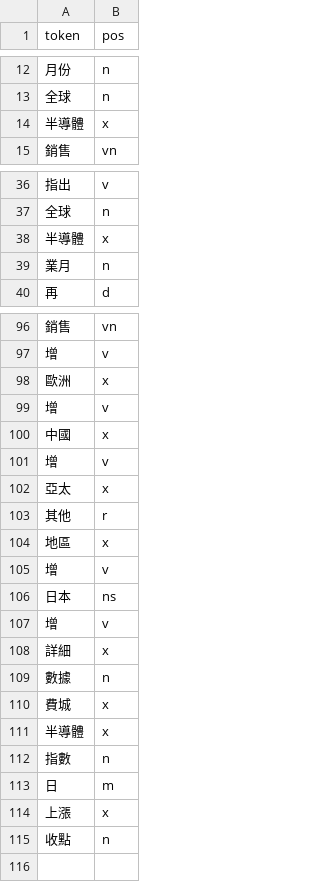
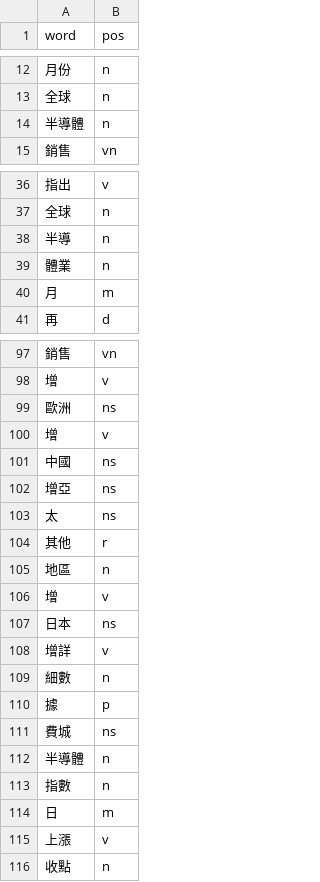
Before and after one commit to KyrieLien/NTUT-tutorial-getting-started, a CSV file: data/pos.csv, drawn as a sheet; only a part is shown, gaps mark what is left out; the diff covers the shown part only.

```diff
--- a/data/pos.csv
+++ b/data/pos.csv
@@ -1 +1 @@
-token,pos
+word,pos
@@ -13,3 +13,3 @@ token,pos
 全球,n
-半導體,x
+半導體,n
 銷售,vn
@@ -37,4 +37,5 @@ token,pos
 全球,n
-半導體,x
-業月,n
+半導,n
+體業,n
+月,m
 再,d
@@ -97,19 +98,19 @@ token,pos
 增,v
-歐洲,x
+歐洲,ns
 增,v
-中國,x
-增,v
-亞太,x
+中國,ns
+增亞,ns
+太,ns
 其他,r
-地區,x
+地區,n
 增,v
 日本,ns
-增,v
-詳細,x
-數據,n
-費城,x
-半導體,x
+增詳,v
+細數,n
+據,p
+費城,ns
+半導體,n
 指數,n
 日,m
-上漲,x
+上漲,v
 收點,n
```
Also changed, not shown: 1 added row, 1 removed row and 6 edited cells elsewhere in this file, 3 other files.
